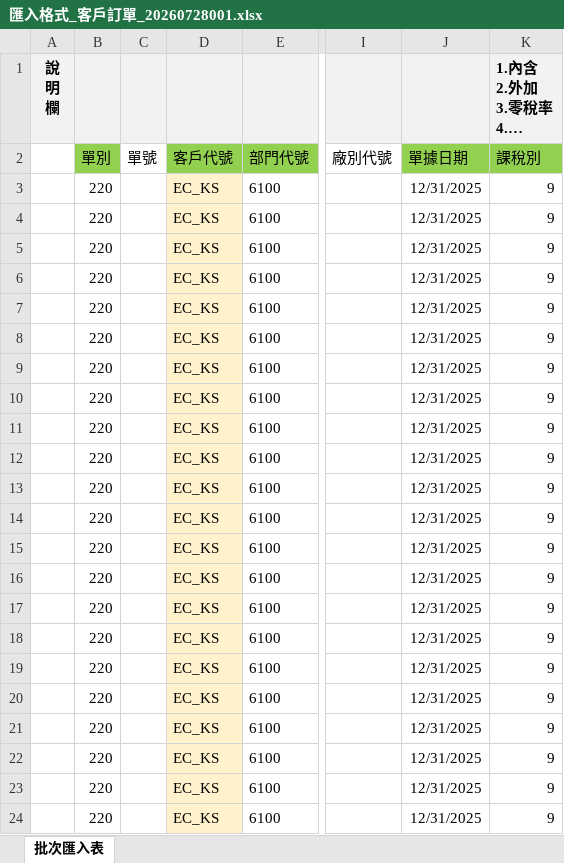
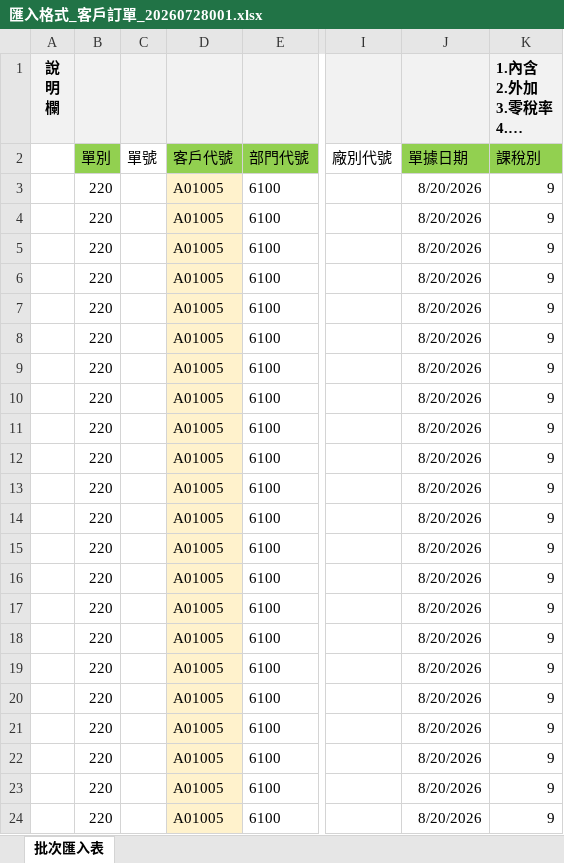
Before and after one commit to JmoWilliam/ImportDataToERP, an Excel workbook: Data/TestingFile/匯入格式_客戶訂單_20260728001.xlsx, sheet 批次匯入表, drawn as a sheet; only a part is shown, gaps mark what is left out; long unchanged cells end in …; values as stored, in another font and other column widths than the file's, no borders; the diff names each change by its address in the sheet, - before the commit and + after, or states it on an @@ line.

```diff
--- a/Data/TestingFile/匯入格式_客戶訂單_20260728001.xlsx (sheet 批次匯入表)
+++ b/Data/TestingFile/匯入格式_客戶訂單_20260728001.xlsx (sheet 批次匯入表)
-D3:D24 (客戶代號): EC_KS
+D3:D24 (客戶代號): A01005
-J3:J24 (單據日期): 12/31/2025
+J3:J24 (單據日期): 8/20/2026
```
Also changed, not shown: 13 other files.
